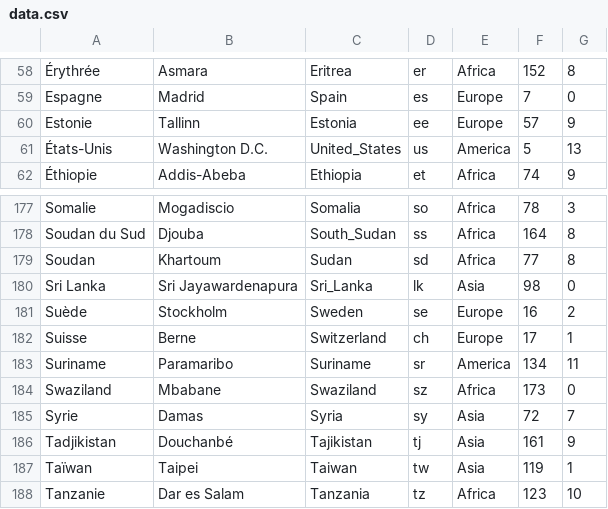
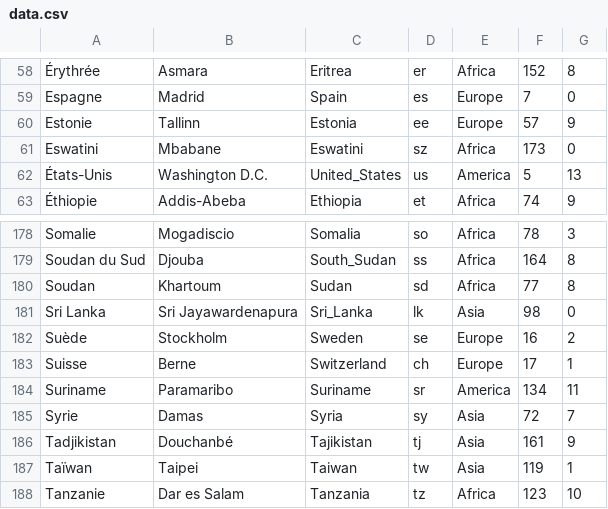
Before and after one commit to lanfeust69/geo-app, a CSV file: src/assets/data.csv, drawn as a sheet; only a part is shown, gaps mark what is left out; removed rows and columns are numbered as before the commit, all else as after; the diff names each change by its address in the sheet, - before the commit and + after, or states it on an @@ line.

Commit message:
Change name of Swaziland to Eswatini

```diff
--- a/src/assets/data.csv
+++ b/src/assets/data.csv
+row 61: Eswatini | Mbabane | Eswatini | sz | Africa | 173 | 0
-row 184: Swaziland | Mbabane | Swaziland | sz | Africa | 173 | 0
```
Also changed, not shown: 1 other file.
